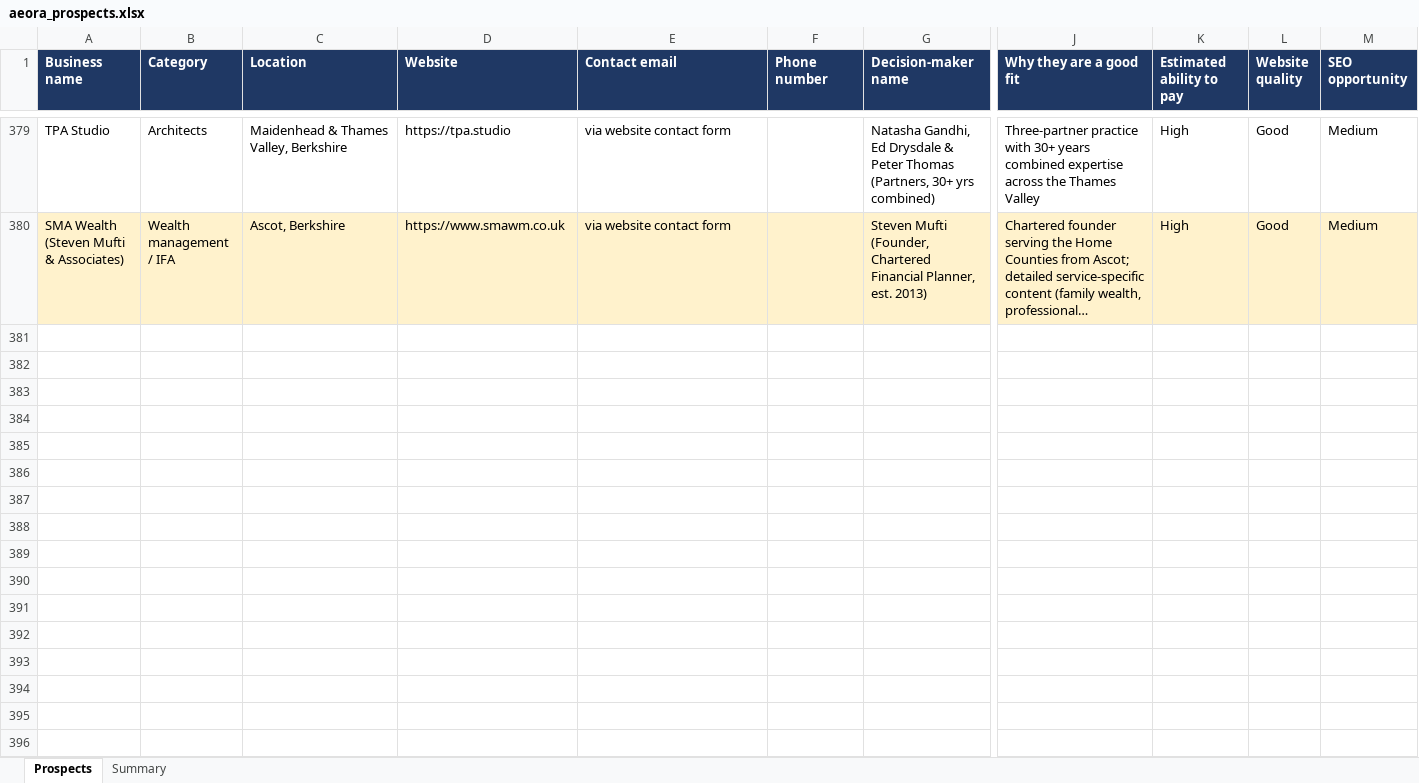
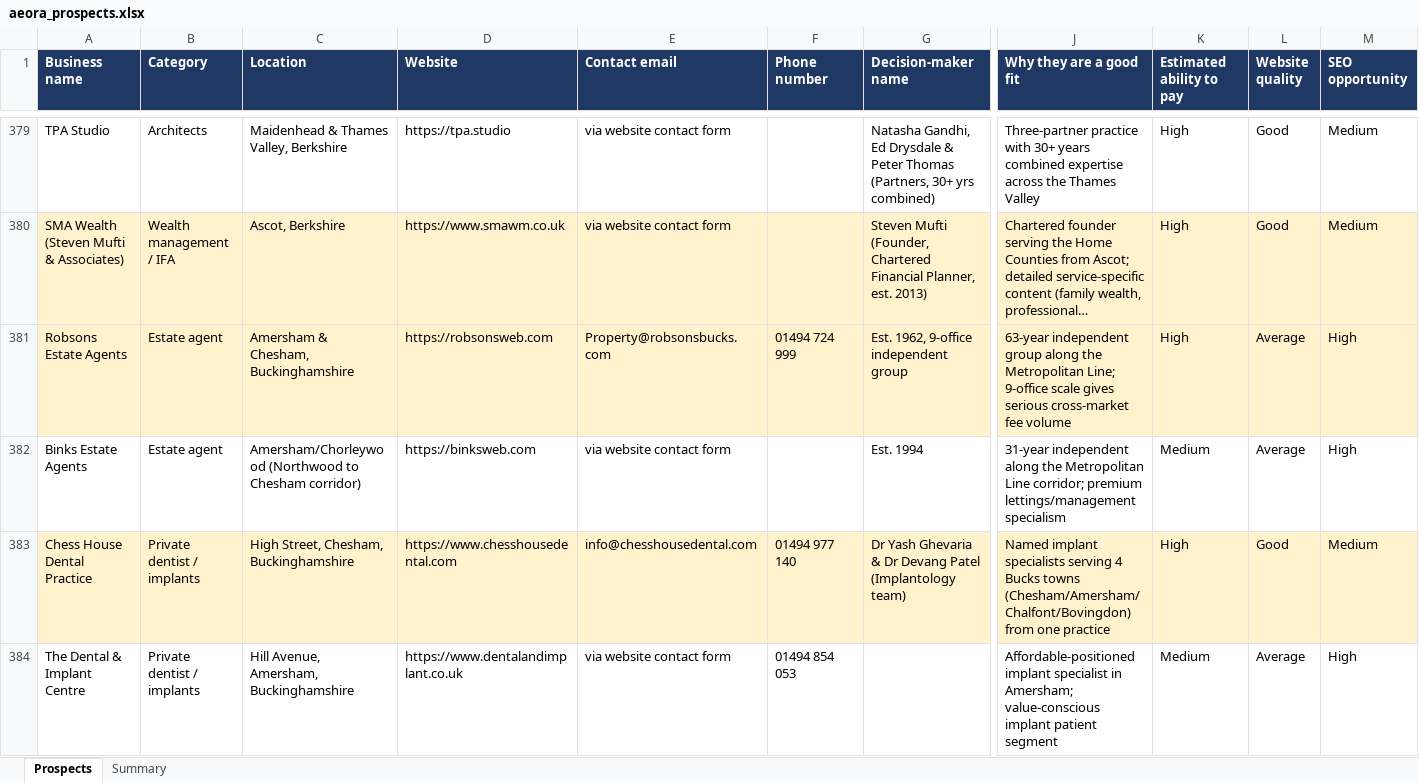
Before and after one commit to houghtonstudioco-afk/Houghton-property-partners, an Excel workbook: prospects/aeora_prospects.xlsx, sheet Prospects, drawn as a sheet; only a part is shown, gaps mark what is left out; long unchanged cells end in …; values as stored, in another font and other column widths than the file's, no borders; rows hold the shown columns only; the diff covers the shown part only; the diff names each change by its address in the sheet, - before the commit and + after, or states it on an @@ line.

```diff
--- a/prospects/aeora_prospects.xlsx (sheet Prospects)
+++ b/prospects/aeora_prospects.xlsx (sheet Prospects)
+row 381: Robsons Estate Agents | Estate agent | Amersham & Chesham, Buckinghamshire | https://robsonsweb.com | Property@robsonsbucks.com | 01494 724 999 | Est. 1962, 9-office independent group | 63-year independent group along the Metropolitan Line; 9-office scale gives serious cross-market fee volume | High | Average | High
+row 382: Binks Estate Agents | Estate agent | Amersham/Chorleywood (Northwood to Chesham corridor) | https://binksweb.com | via website contact form |  | Est. 1994 | 31-year independent along the Metropolitan Line corridor; premium lettings/management specialism | Medium | Average | High
+row 383: Chess House Dental Practice | Private dentist / implants | High Street, Chesham, Buckinghamshire | https://www.chesshousedental.com | info@chesshousedental.com | 01494 977 140 | Dr Yash Ghevaria & Dr Devang Patel (Implantology team) | Named implant specialists serving 4 Bucks towns (Chesham/Amersham/Chalfont/Bovingdon) from one practice | High | Good | Medium
+row 384: The Dental & Implant Centre | Private dentist / implants | Hill Avenue, Amersham, Buckinghamshire | https://www.dentalandimplant.co.uk | via website contact form | 01494 854 053 |  | Affordable-positioned implant specialist in Amersham; value-conscious implant patient segment | Medium | Average | High
```
Also changed, not shown: 3 added rows elsewhere in this sheet, sheet Summary, 2 other files.
